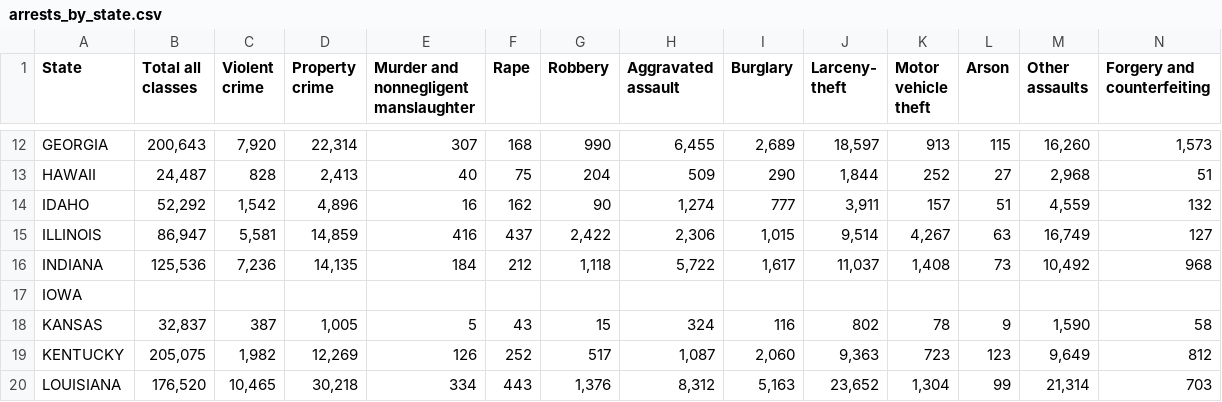
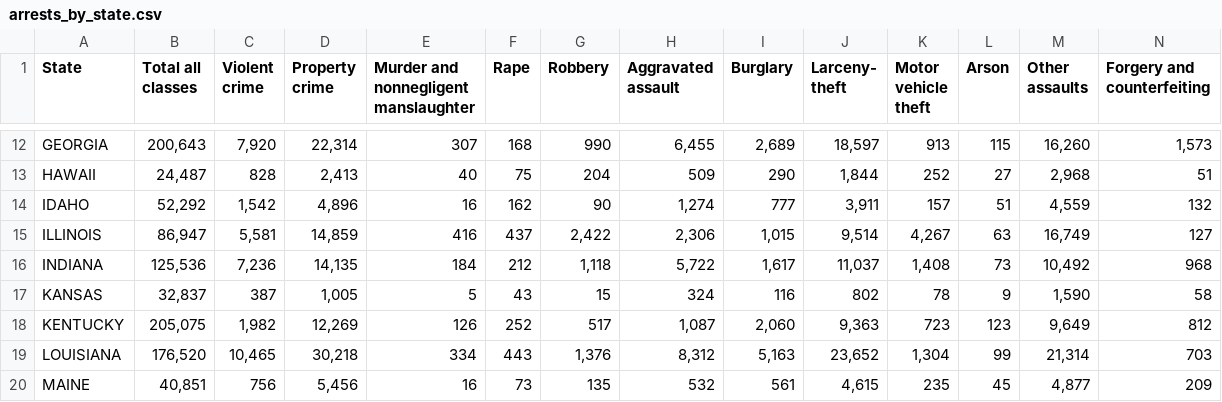
Before and after one commit to edmoral18/Data-Visualization-Narrative, a CSV file: FBI_arrests_by_state/arrests_by_state.csv, drawn as a sheet; only a part is shown, gaps mark what is left out; the shorter side is filled out with more unchanged rows; rows hold the shown columns only; the diff names each change by its address in the sheet, - before the commit and + after, or states it on an @@ line.

Commit message:
Update arrests_by_state.csv

```diff
--- a/FBI_arrests_by_state/arrests_by_state.csv
+++ b/FBI_arrests_by_state/arrests_by_state.csv
-row 17: IOWA
```
